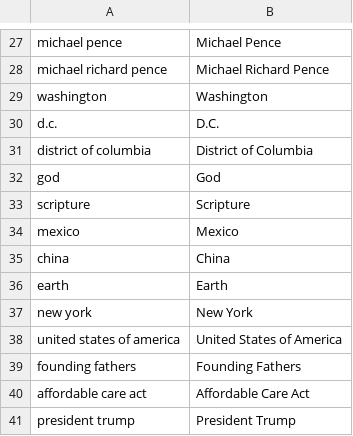
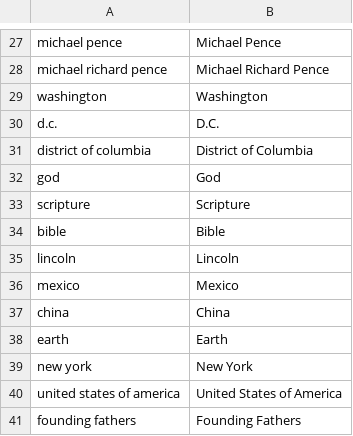
Before and after one commit to OpenNewsLabs/c-span_opened_captions_server, a CSV file: words.csv, drawn as a sheet; only a part is shown, gaps mark what is left out; the shorter side is filled out with more unchanged rows; the diff names each change by its address in the sheet, - before the commit and + after, or states it on an @@ line.

Commit message:
more words, gs adjustment

```diff
--- a/words.csv
+++ b/words.csv
+row 34: bible | Bible
+row 35: lincoln | Lincoln
```
Also changed, not shown: 1 other file.
